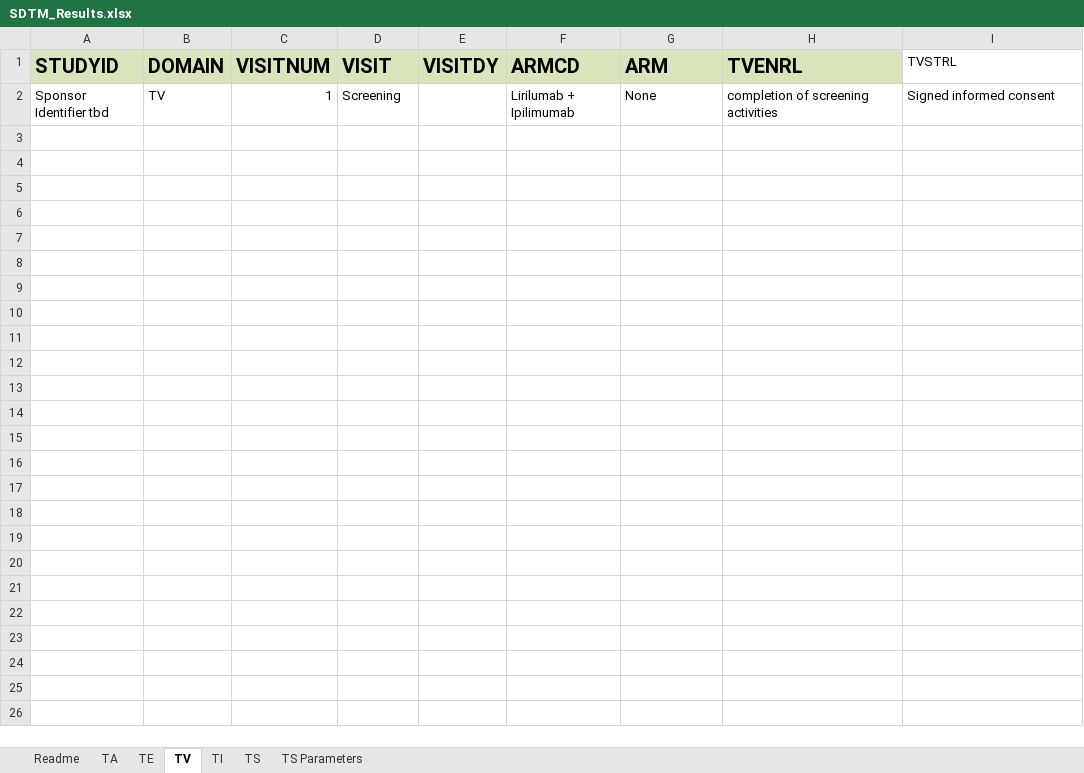
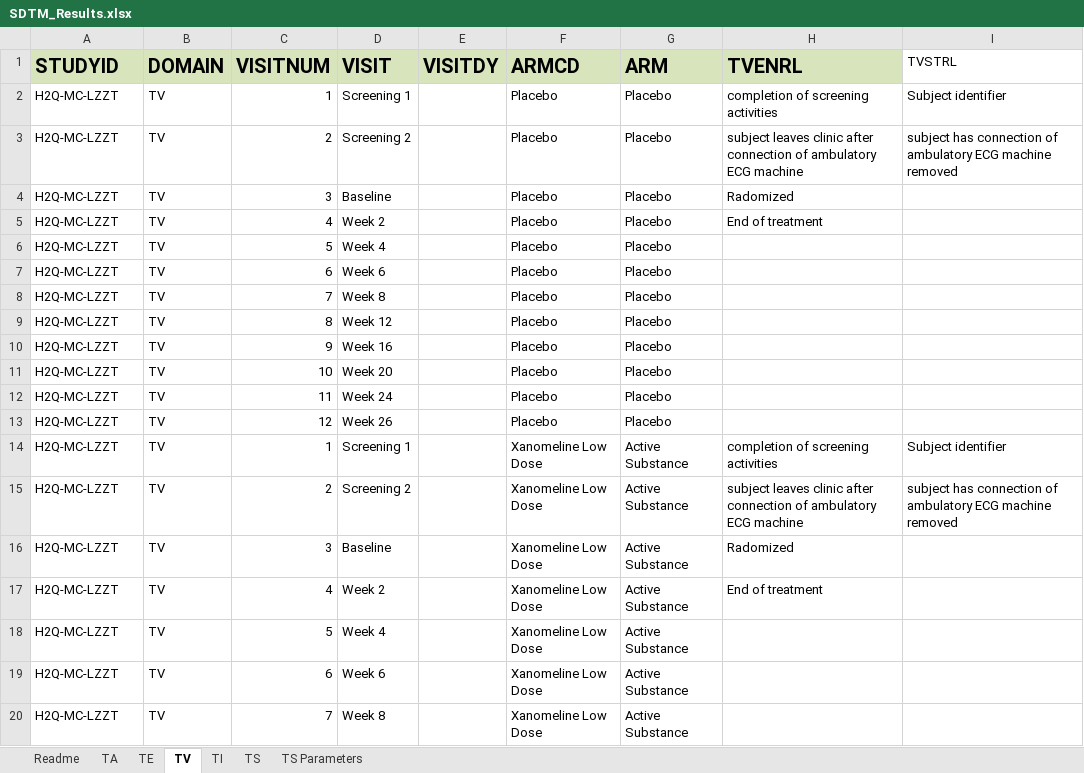
Before and after one commit to ClinLine/USDM_SDTM_mapper, an Excel workbook: Output/SDTM_Results.xlsx, sheet TV, drawn as a sheet; only a part is shown; values as stored, in another font and other column widths than the file's, no borders; removed rows and columns are numbered as before the commit, all else as after; the diff covers the shown part only; the diff names each change by its address in the sheet, - before the commit and + after, or states it on an @@ line.

```diff
--- a/Output/SDTM_Results.xlsx (sheet TV)
+++ b/Output/SDTM_Results.xlsx (sheet TV)
-row 2: Sponsor Identifier tbd | TV | 1 | Screening |  | Lirilumab + Ipilimumab | None | completion of screening activities | Signed informed consent
+row 2: H2Q-MC-LZZT | TV | 1 | Screening 1 |  | Placebo | Placebo | completion of screening activities | Subject identifier
+row 3: H2Q-MC-LZZT | TV | 2 | Screening 2 |  | Placebo | Placebo | subject leaves clinic after connection of ambulatory ECG machine | subject has connection of ambulatory ECG machine removed
+row 4: H2Q-MC-LZZT | TV | 3 | Baseline |  | Placebo | Placebo | Radomized
+row 5: H2Q-MC-LZZT | TV | 4 | Week 2 |  | Placebo | Placebo | End of treatment
+row 6: H2Q-MC-LZZT | TV | 5 | Week 4 |  | Placebo | Placebo
+row 7: H2Q-MC-LZZT | TV | 6 | Week 6 |  | Placebo | Placebo
+row 8: H2Q-MC-LZZT | TV | 7 | Week 8 |  | Placebo | Placebo
+row 9: H2Q-MC-LZZT | TV | 8 | Week 12 |  | Placebo | Placebo
+row 10: H2Q-MC-LZZT | TV | 9 | Week 16 |  | Placebo | Placebo
+row 11: H2Q-MC-LZZT | TV | 10 | Week 20 |  | Placebo | Placebo
+row 12: H2Q-MC-LZZT | TV | 11 | Week 24 |  | Placebo | Placebo
+row 13: H2Q-MC-LZZT | TV | 12 | Week 26 |  | Placebo | Placebo
+row 14: H2Q-MC-LZZT | TV | 1 | Screening 1 |  | Xanomeline Low Dose | Active Substance | completion of screening activities | Subject identifier
+row 15: H2Q-MC-LZZT | TV | 2 | Screening 2 |  | Xanomeline Low Dose | Active Substance | subject leaves clinic after connection of ambulatory ECG machine | subject has connection of ambulatory ECG machine removed
+row 16: H2Q-MC-LZZT | TV | 3 | Baseline |  | Xanomeline Low Dose | Active Substance | Radomized
+row 17: H2Q-MC-LZZT | TV | 4 | Week 2 |  | Xanomeline Low Dose | Active Substance | End of treatment
+row 18: H2Q-MC-LZZT | TV | 5 | Week 4 |  | Xanomeline Low Dose | Active Substance
+row 19: H2Q-MC-LZZT | TV | 6 | Week 6 |  | Xanomeline Low Dose | Active Substance
+row 20: H2Q-MC-LZZT | TV | 7 | Week 8 |  | Xanomeline Low Dose | Active Substance
```
Also changed, not shown: 17 added rows elsewhere in this sheet, sheet TS, sheet TI, sheet TA, sheet TS Parameters, sheet TE, Maps/sdtm_mapping_paths.xlsx, 4 other files.
